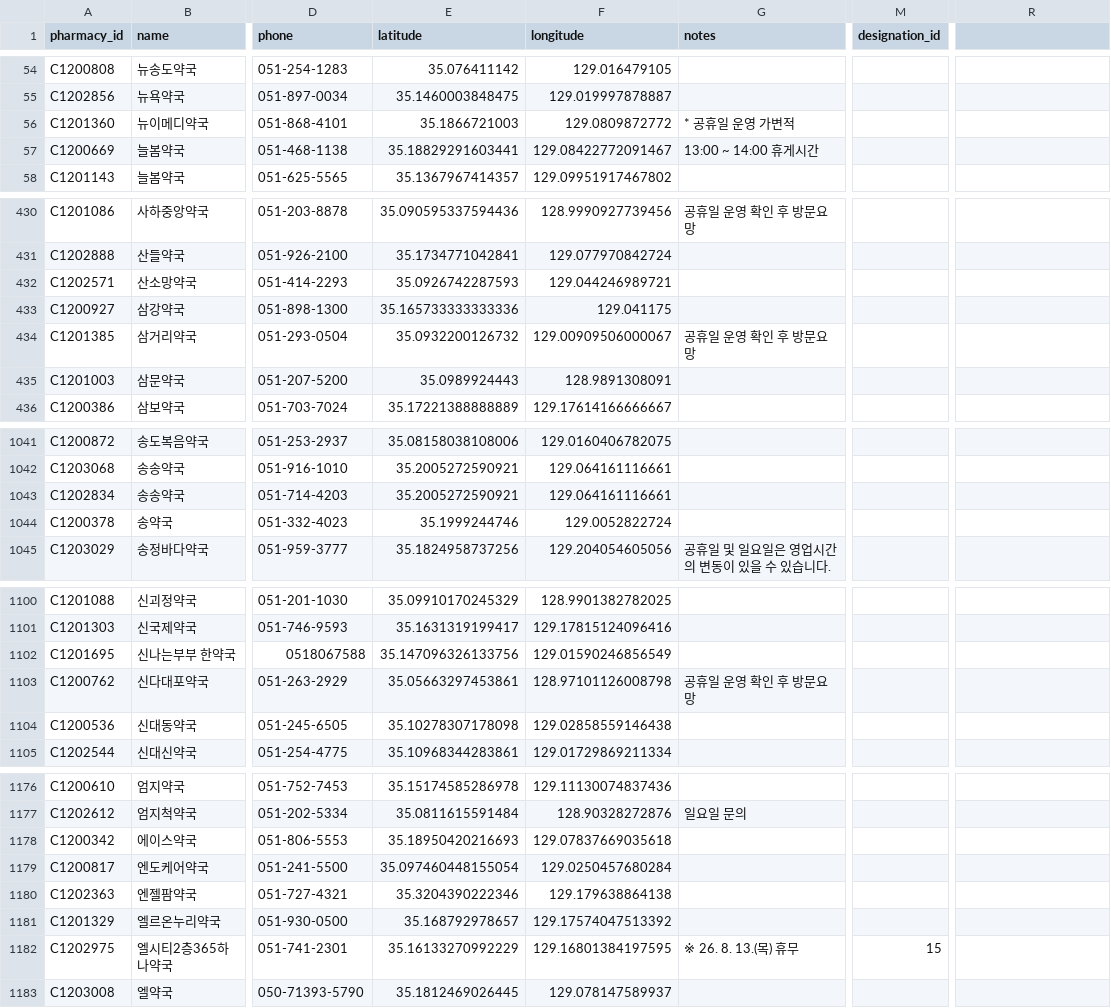
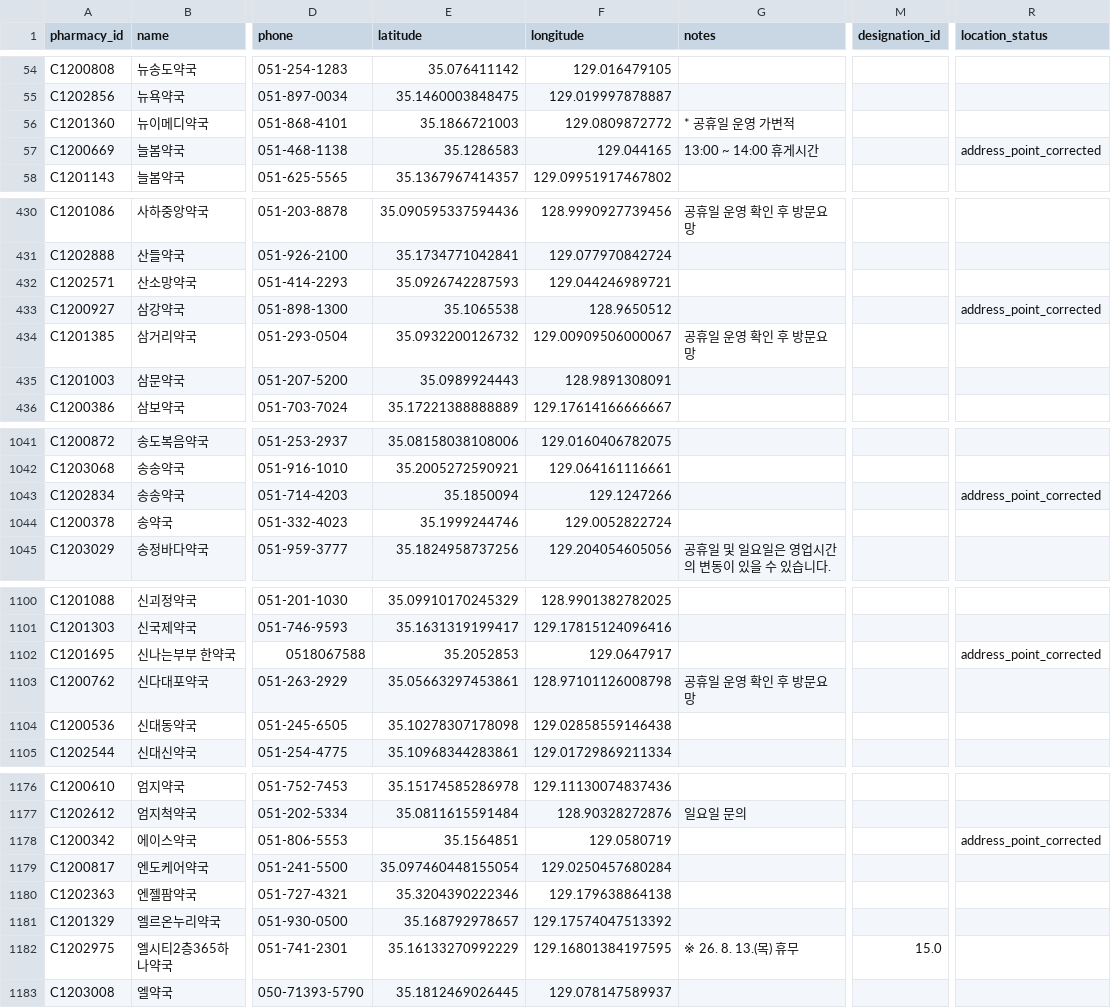
Before and after one commit to Kimyubin357/busan-night-pharmacy-map, a CSV file: reproduce/data/processed/current/pharmacy_master.csv, drawn as a sheet; only a part is shown, gaps mark what is left out; the diff covers the shown part only; the diff names each change by its address in the sheet, - before the commit and + after, or states it on an @@ line.

Commit message:
Reconcile pharmacy coordinates and select map popups by facility ID

```diff
--- a/reproduce/data/processed/current/pharmacy_master.csv
+++ b/reproduce/data/processed/current/pharmacy_master.csv
-R1: (empty)
+R1: location_status
-E57 (latitude): 35.18829291603441
+E57 (latitude): 35.1286583
-F57 (longitude): 129.08422772091467
+F57 (longitude): 129.044165
-R57 (location_status): (empty)
+R57 (location_status): address_point_corrected
-E433 (latitude): 35.165733333333336
+E433 (latitude): 35.1065538
-F433 (longitude): 129.041175
+F433 (longitude): 128.9650512
-R433 (location_status): (empty)
+R433 (location_status): address_point_corrected
-E1043 (latitude): 35.2005272590921
+E1043 (latitude): 35.1850094
-F1043 (longitude): 129.064161116661
+F1043 (longitude): 129.1247266
-R1043 (location_status): (empty)
+R1043 (location_status): address_point_corrected
-E1102 (latitude): 35.147096326133756
+E1102 (latitude): 35.2052853
-F1102 (longitude): 129.01590246856549
+F1102 (longitude): 129.0647917
-R1102 (location_status): (empty)
+R1102 (location_status): address_point_corrected
-E1178 (latitude): 35.18950420216693
+E1178 (latitude): 35.1564851
-F1178 (longitude): 129.07837669035618
+F1178 (longitude): 129.0580719
-R1178 (location_status): (empty)
+R1178 (location_status): address_point_corrected
-M1182 (designation_id): 15
+M1182 (designation_id): 15.0
```
Also changed, not shown: 32 edited cells elsewhere in this file, candidate_rankings_v3.csv, 33 other files.
